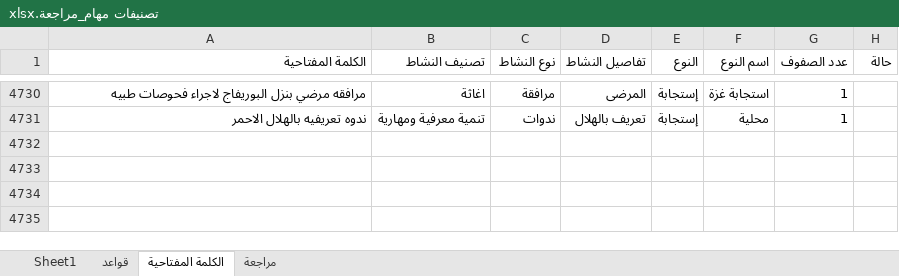
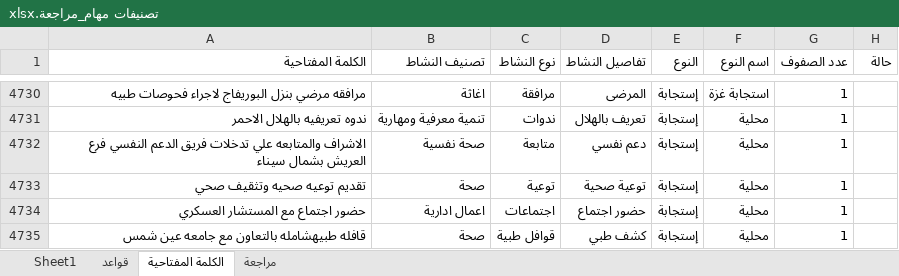
Before and after one commit to mo7amedrabei14-cell/eoc-system, an Excel workbook: تصنيفات مهام_مراجعة.xlsx, sheet الكلمة المفتاحية, drawn as a sheet; only a part is shown, gaps mark what is left out; values as stored, in another font and other column widths than the file's, no borders; the diff names each change by its address in the sheet, - before the commit and + after, or states it on an @@ line.

```diff
--- a/تصنيفات مهام_مراجعة.xlsx (sheet الكلمة المفتاحية)
+++ b/تصنيفات مهام_مراجعة.xlsx (sheet الكلمة المفتاحية)
+row 4732: الاشراف والمتابعه علي تدخلات فريق الدعم النفسي فرع العريش بشمال سيناء | صحة نفسية | متابعة | دعم نفسي | إستجابة | محلية | 1
+row 4733: تقديم توعيه صحيه وتثقيف صحي | صحة | توعية | توعية صحية | إستجابة | محلية | 1
+row 4734: حضور اجتماع مع المستشار العسكري | اعمال ادارية | اجتماعات | حضور اجتماع | إستجابة | محلية | 1
+row 4735: قافله طبيهشامله بالتعاون مع جامعه عين شمس | صحة | قوافل طبية | كشف طبي | إستجابة | محلية | 1
```
Also changed, not shown: sheet Sheet1, تصنيفات مهام.xlsx, 3 other files.
